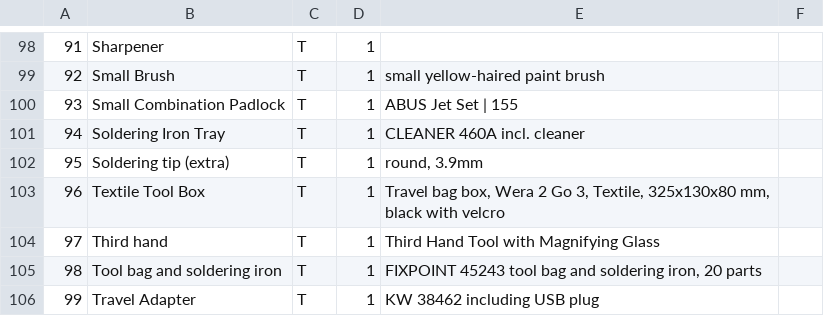
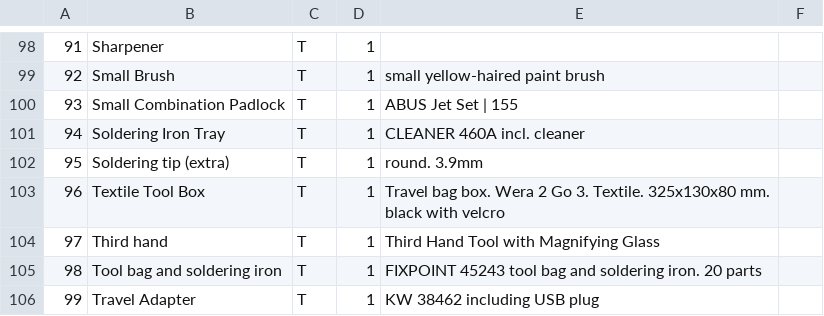
Before and after one commit to opencultureagency/ASKotec, a CSV file: Content-List.csv, drawn as a sheet; only a part is shown, gaps mark what is left out; the diff covers the shown part only; the diff names each change by its address in the sheet, - before the commit and + after, or states it on an @@ line.

```diff
--- a/Content-List.csv
+++ b/Content-List.csv
-E102: round, 3.9mm
+E102: round. 3.9mm
-E103: Travel bag box, Wera 2 Go 3, Textile, 325x130x80 mm, black with…
+E103: Travel bag box. Wera 2 Go 3. Textile. 325x130x80 mm. black with…
-E105: …and soldering iron, 20 parts
+E105: …and soldering iron. 20 parts
```
Also changed, not shown: 33 edited cells elsewhere in this file.
